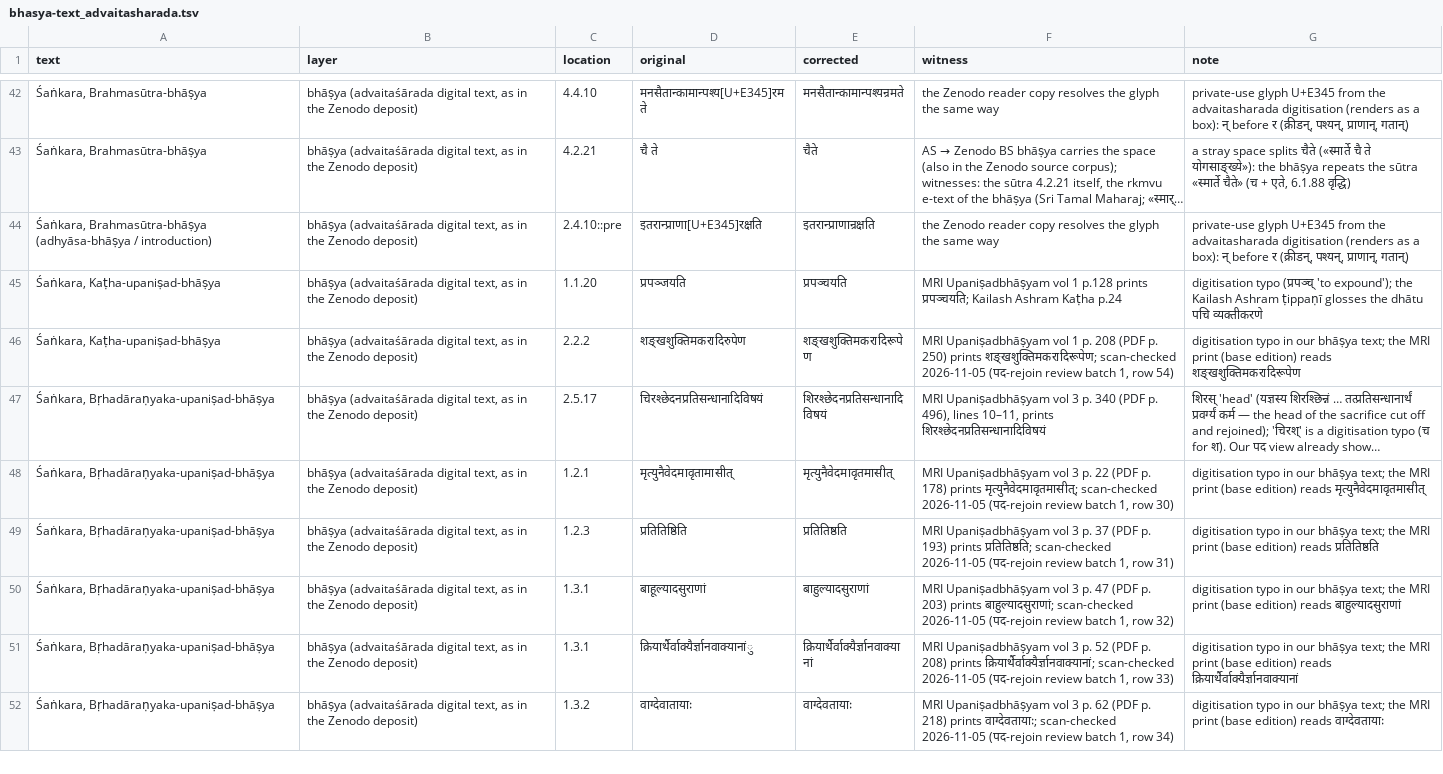
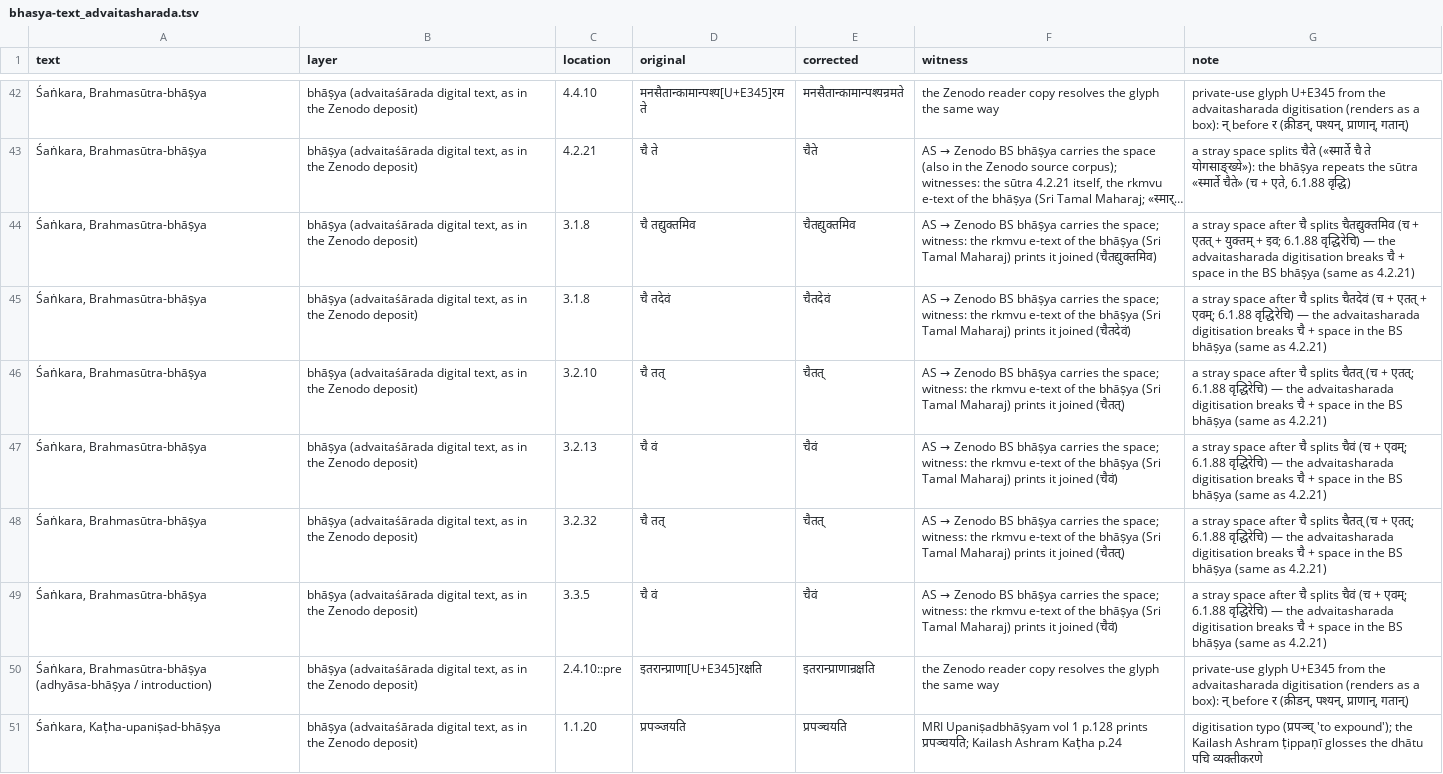
Before and after one commit to ConstrainedRandomVar/adhyayana-sahakari-data, a TSV file: corrections/bhasya-text_advaitasharada.tsv, drawn as a sheet; only a part is shown, gaps mark what is left out; the shorter side is filled out with more unchanged rows; long unchanged cells end in …; the diff names each change by its address in the sheet, - before the commit and + after, or states it on an @@ line.

```diff
--- a/corrections/bhasya-text_advaitasharada.tsv
+++ b/corrections/bhasya-text_advaitasharada.tsv
+row 44: Śaṅkara, Brahmasūtra-bhāṣya | bhāṣya (advaitaśārada digital text, as in the Zenodo deposit) | 3.1.8 | चै तद्युक्तमिव | चैतद्युक्तमिव | AS → Zenodo BS bhāṣya carries the space; witness: the rkmvu e-text of the bhāṣya (Sri Tamal Maharaj) prints it joined (चैतद्युक्तमिव) | a stray space after चै splits चैतद्युक्तमिव (च + एतत् + युक्तम् + इव; 6.1.88 वृद्धिरेचि) — the advaitasharada digitisation breaks चै + space in the BS bhāṣya (same as 4.2.21)
+row 45: Śaṅkara, Brahmasūtra-bhāṣya | bhāṣya (advaitaśārada digital text, as in the Zenodo deposit) | 3.1.8 | चै तदेवं | चैतदेवं | AS → Zenodo BS bhāṣya carries the space; witness: the rkmvu e-text of the bhāṣya (Sri Tamal Maharaj) prints it joined (चैतदेवं) | a stray space after चै splits चैतदेवं (च + एतत् + एवम्; 6.1.88 वृद्धिरेचि) — the advaitasharada digitisation breaks चै + space in the BS bhāṣya (same as 4.2.21)
+row 46: Śaṅkara, Brahmasūtra-bhāṣya | bhāṣya (advaitaśārada digital text, as in the Zenodo deposit) | 3.2.10 | चै तत् | चैतत् | AS → Zenodo BS bhāṣya carries the space; witness: the rkmvu e-text of the bhāṣya (Sri Tamal Maharaj) prints it joined (चैतत्) | a stray space after चै splits चैतत् (च + एतत्; 6.1.88 वृद्धिरेचि) — the advaitasharada digitisation breaks चै + space in the BS bhāṣya (same as 4.2.21)
+row 47: Śaṅkara, Brahmasūtra-bhāṣya | bhāṣya (advaitaśārada digital text, as in the Zenodo deposit) | 3.2.13 | चै वं | चैवं | AS → Zenodo BS bhāṣya carries the space; witness: the rkmvu e-text of the bhāṣya (Sri Tamal Maharaj) prints it joined (चैवं) | a stray space after चै splits चैवं (च + एवम्; 6.1.88 वृद्धिरेचि) — the advaitasharada digitisation breaks चै + space in the BS bhāṣya (same as 4.2.21)
+row 48: Śaṅkara, Brahmasūtra-bhāṣya | bhāṣya (advaitaśārada digital text, as in the Zenodo deposit) | 3.2.32 | चै तत् | चैतत् | AS → Zenodo BS bhāṣya carries the space; witness: the rkmvu e-text of the bhāṣya (Sri Tamal Maharaj) prints it joined (चैतत्) | a stray space after चै splits चैतत् (च + एतत्; 6.1.88 वृद्धिरेचि) — the advaitasharada digitisation breaks चै + space in the BS bhāṣya (same as 4.2.21)
+row 49: Śaṅkara, Brahmasūtra-bhāṣya | bhāṣya (advaitaśārada digital text, as in the Zenodo deposit) | 3.3.5 | चै वं | चैवं | AS → Zenodo BS bhāṣya carries the space; witness: the rkmvu e-text of the bhāṣya (Sri Tamal Maharaj) prints it joined (चैवं) | a stray space after चै splits चैवं (च + एवम्; 6.1.88 वृद्धिरेचि) — the advaitasharada digitisation breaks चै + space in the BS bhāṣya (same as 4.2.21)
```
